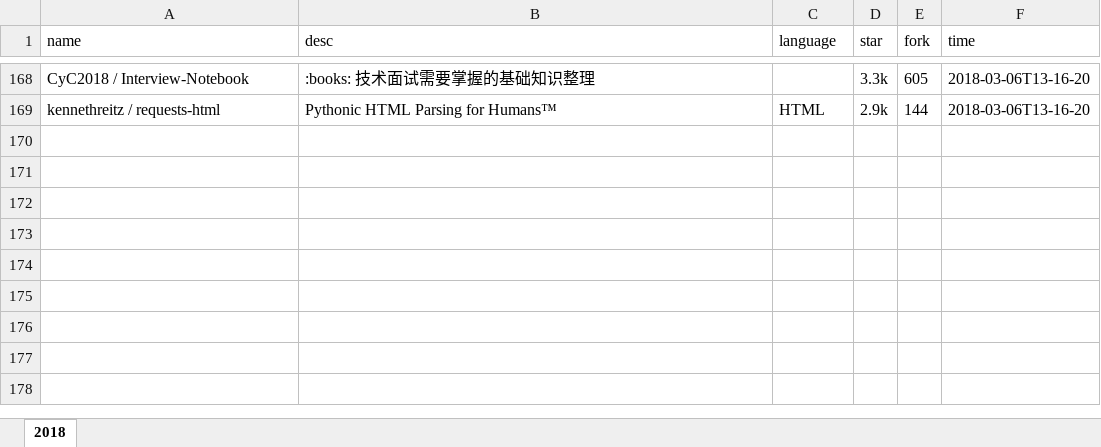
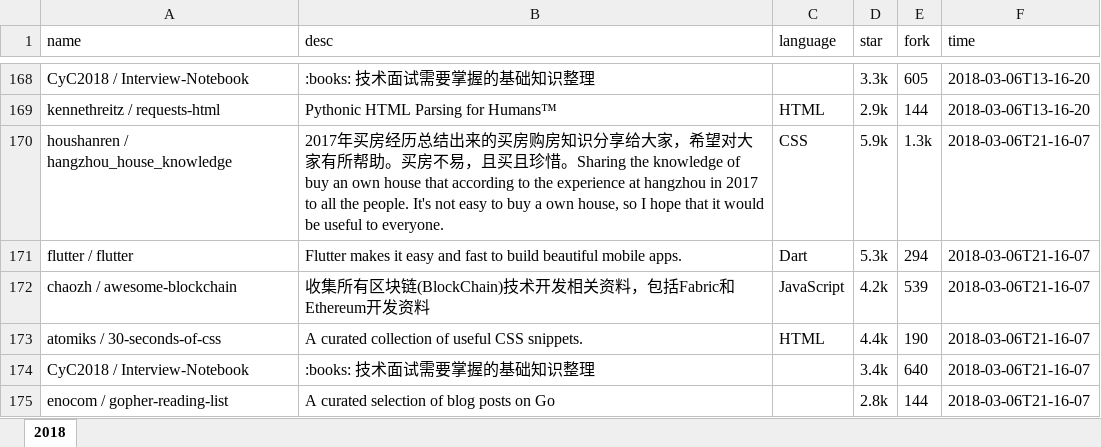
Before and after one commit to zj-john/autoCommit, an Excel workbook: file/git_explore.xlsx, sheet 2018, drawn as a sheet; only a part is shown, gaps mark what is left out; values as stored, in another font and other column widths than the file's, no borders; the diff names each change by its address in the sheet, - before the commit and + after, or states it on an @@ line.

Commit message:
update

```diff
--- a/file/git_explore.xlsx (sheet 2018)
+++ b/file/git_explore.xlsx (sheet 2018)
+row 170: houshanren / hangzhou_house_knowledge | 2017年买房经历总结出来的买房购房知识分享给大家，希望对大家有所帮助。买房不易，且买且珍惜。Sharing the knowledge of buy an own house that according to the experience at hangzhou in 2017 to all the people. It's not easy to buy a own house, so I hope that it would be useful to everyone. | CSS | 5.9k | 1.3k | 2018-03-06T21-16-07
+row 171: flutter / flutter | Flutter makes it easy and fast to build beautiful mobile apps. | Dart | 5.3k | 294 | 2018-03-06T21-16-07
+row 172: chaozh / awesome-blockchain | 收集所有区块链(BlockChain)技术开发相关资料，包括Fabric和Ethereum开发资料 | JavaScript | 4.2k | 539 | 2018-03-06T21-16-07
+row 173: atomiks / 30-seconds-of-css | A curated collection of useful CSS snippets. | HTML | 4.4k | 190 | 2018-03-06T21-16-07
+row 174: CyC2018 / Interview-Notebook | :books: 技术面试需要掌握的基础知识整理 |  | 3.4k | 640 | 2018-03-06T21-16-07
+row 175: enocom / gopher-reading-list | A curated selection of blog posts on Go |  | 2.8k | 144 | 2018-03-06T21-16-07
```
